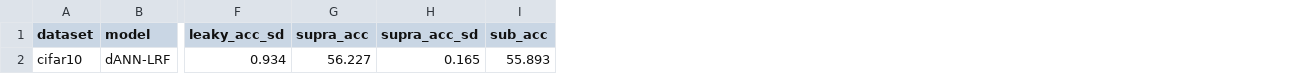
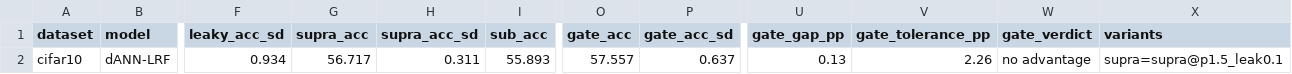
Before and after one commit to HillaryKchao/NEU231_Final_Project, a CSV file: figures/cifar10/control1_homogeneous.csv, drawn as a sheet; only a part is shown, gaps mark what is left out; the diff names each change by its address in the sheet, - before the commit and + after, or states it on an @@ line.

```diff
--- a/figures/cifar10/control1_homogeneous.csv
+++ b/figures/cifar10/control1_homogeneous.csv
+column O (gate_acc), row 2: 57.557
+column P (gate_acc_sd), row 2: 0.637
+column U (gate_gap_pp), row 2: 0.13
+column V (gate_tolerance_pp), row 2: 2.26
+column W (gate_verdict), row 2: no advantage
+column X (variants), row 2: supra=supra@p1.5_leak0.1
-G2 (supra_acc): 56.227
+G2 (supra_acc): 56.717
-H2 (supra_acc_sd): 0.165
+H2 (supra_acc_sd): 0.311
```
Also changed, not shown: figures/cifar10/ratio_sweep.csv, figures/cifar10/summary.csv, 31 other files.
